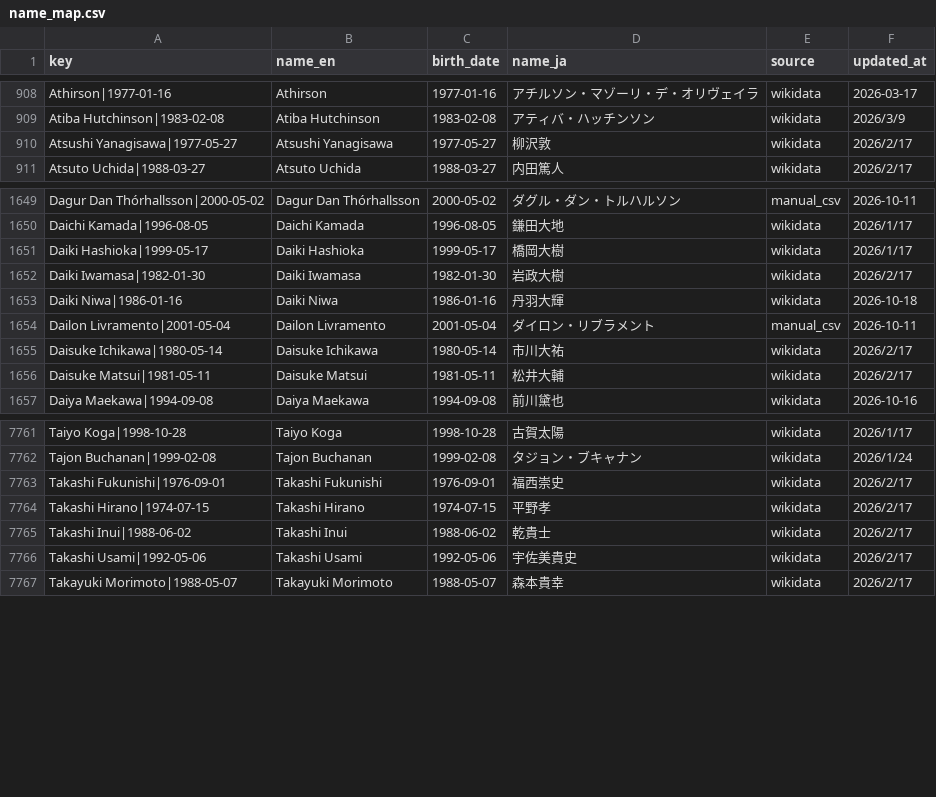
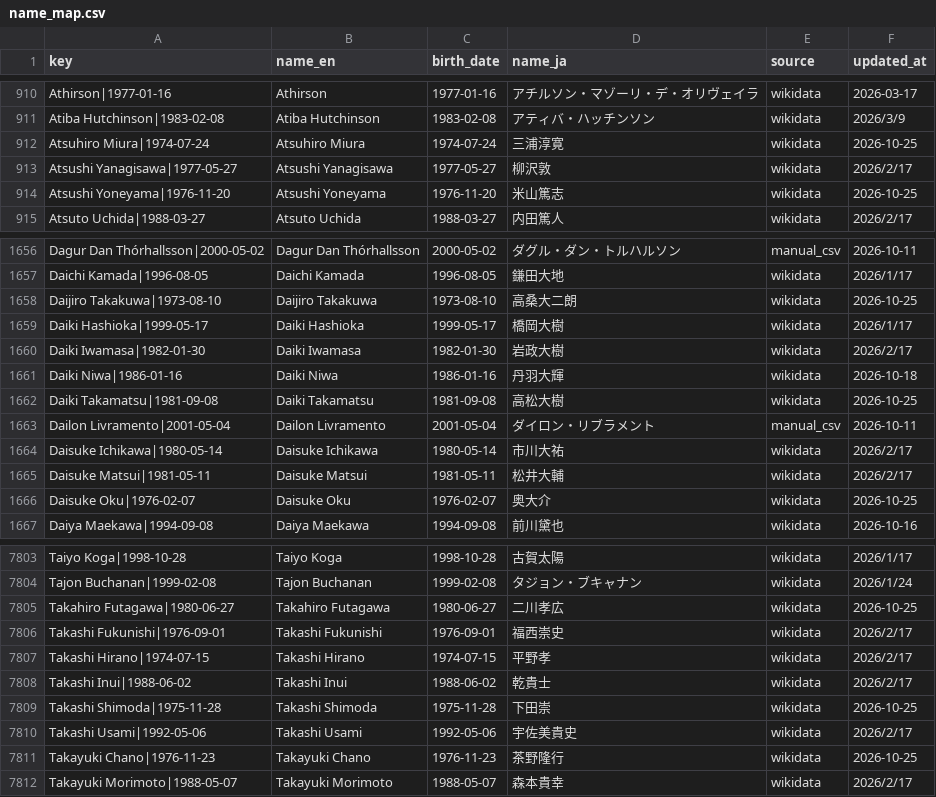
Before and after one commit to football-archive/start, a CSV file: src/data/name_map.csv, drawn as a sheet; only a part is shown, gaps mark what is left out; the diff covers the shown part only; the diff names each change by its address in the sheet, - before the commit and + after, or states it on an @@ line.

```diff
--- a/src/data/name_map.csv
+++ b/src/data/name_map.csv
+row 912: Atsuhiro Miura|1974-07-24 | Atsuhiro Miura | 1974-07-24 | 三浦淳寛 | wikidata | 2026-10-25
+row 914: Atsushi Yoneyama|1976-11-20 | Atsushi Yoneyama | 1976-11-20 | 米山篤志 | wikidata | 2026-10-25
+row 1658: Daijiro Takakuwa|1973-08-10 | Daijiro Takakuwa | 1973-08-10 | 高桑大二朗 | wikidata | 2026-10-25
+row 1662: Daiki Takamatsu|1981-09-08 | Daiki Takamatsu | 1981-09-08 | 高松大樹 | wikidata | 2026-10-25
+row 1666: Daisuke Oku|1976-02-07 | Daisuke Oku | 1976-02-07 | 奥大介 | wikidata | 2026-10-25
+row 7805: Takahiro Futagawa|1980-06-27 | Takahiro Futagawa | 1980-06-27 | 二川孝広 | wikidata | 2026-10-25
+row 7809: Takashi Shimoda|1975-11-28 | Takashi Shimoda | 1975-11-28 | 下田崇 | wikidata | 2026-10-25
+row 7811: Takayuki Chano|1976-11-23 | Takayuki Chano | 1976-11-23 | 茶野隆行 | wikidata | 2026-10-25
```
Also changed, not shown: 20 added rows and 29 moved rows elsewhere in this file, src/data/competition_awards.csv, src/data/name_map_fail.csv, 19 other files.
